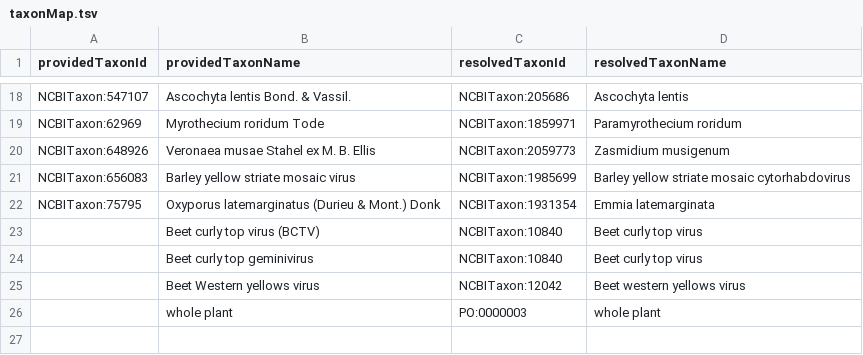
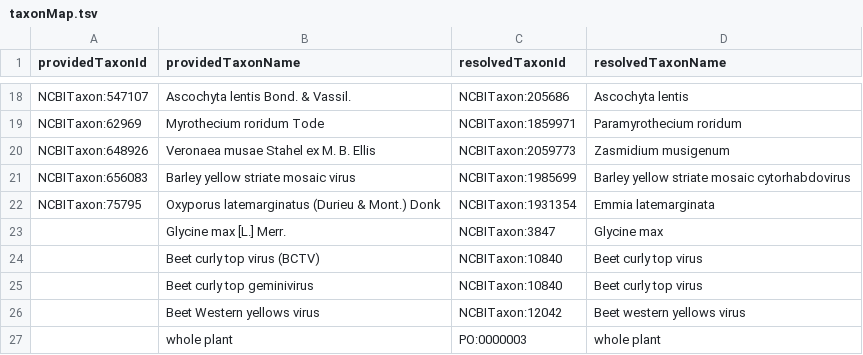
Before and after one commit to Planteome/samara, a TSV file: src/main/resources/org/planteome/samara/apsnet/taxonMap.tsv, drawn as a sheet; only a part is shown, gaps mark what is left out; the diff names each change by its address in the sheet, - before the commit and + after, or states it on an @@ line.

```diff
--- a/src/main/resources/org/planteome/samara/apsnet/taxonMap.tsv
+++ b/src/main/resources/org/planteome/samara/apsnet/taxonMap.tsv
+row 23:  | Glycine max [L.] Merr. | NCBITaxon:3847 | Glycine max
```
Also changed, not shown: src/main/resources/org/planteome/samara/apsnet/nameMap.tsv, 2 other files.
